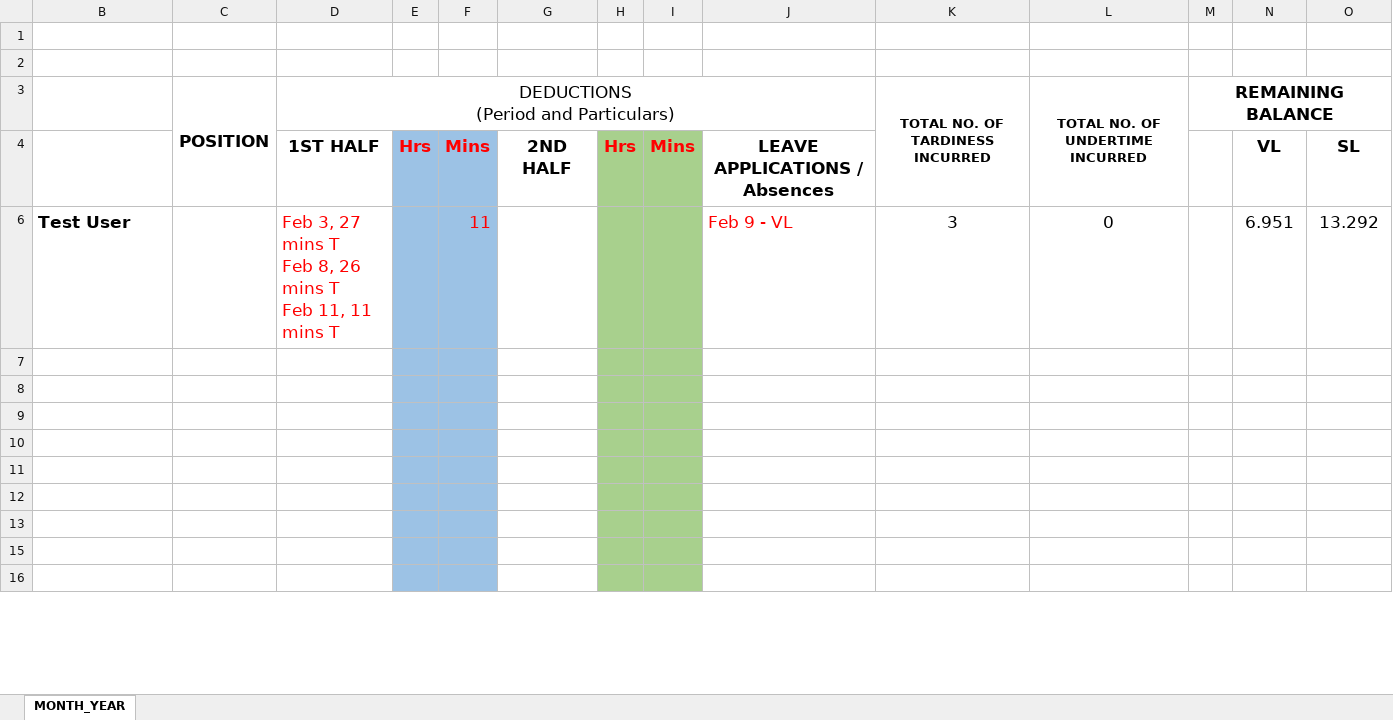
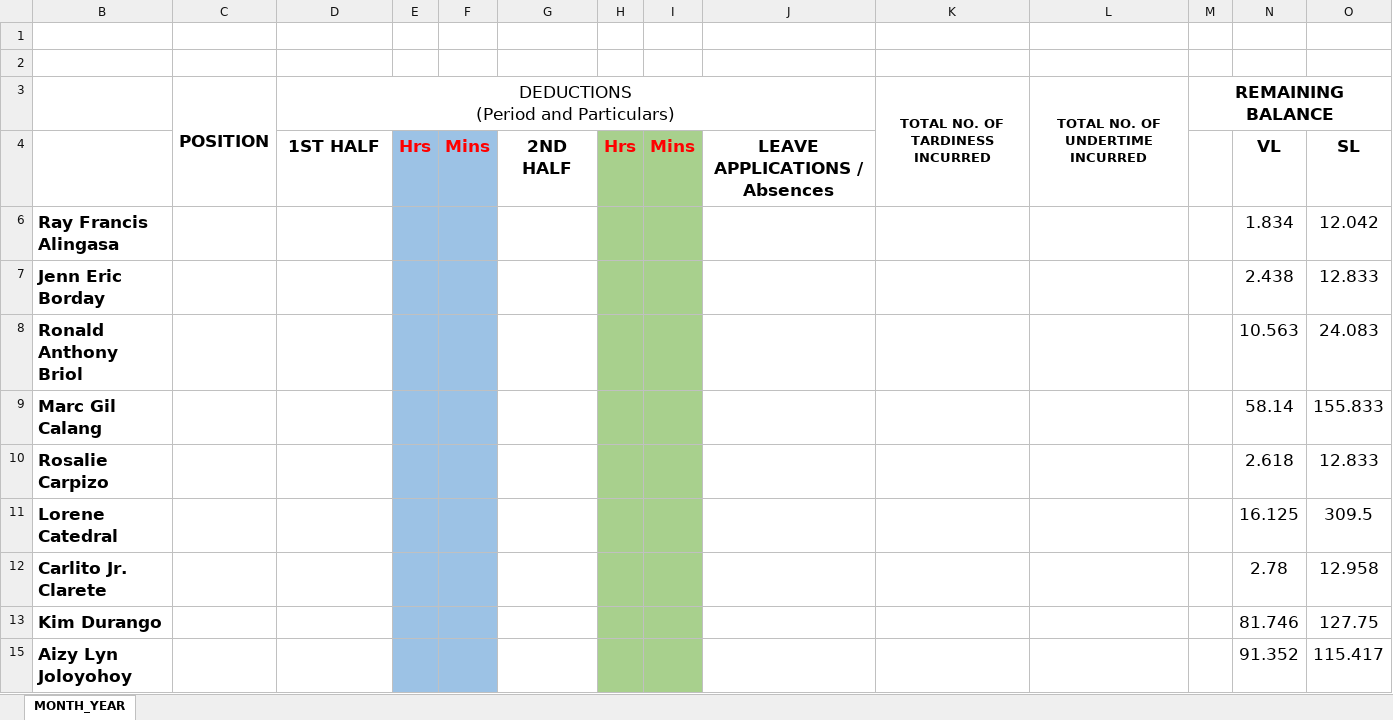
Before and after one commit to Jhonieeeel/final_scheduler, an Excel workbook: public/monthName_year.xlsx, sheet MONTH_YEAR, drawn as a sheet; only a part is shown; values as stored, in another font and other column widths than the file's, no borders; removed rows and columns are numbered as before the commit, all else as after; rows hold the shown columns only; ↵ is a line break in a cell; the diff covers the shown part only; the diff names each change by its address in the sheet, - before the commit and + after, or states it on an @@ line.

```diff
--- a/public/monthName_year.xlsx (sheet MONTH_YEAR)
+++ b/public/monthName_year.xlsx (sheet MONTH_YEAR)
-row 6: Test User |  | Feb 3, 27 mins T ↵ Feb 8, 26 mins T ↵ Feb 11, 11 mins T |  | 11 |  |  |  | Feb 9 - VL | 3 | 0 |  | 6.951 | 13.292
-row 6: (empty)
+row 6: Ray Francis Alingasa |  |  |  |  |  |  |  |  |  |  |  | 1.834 | 12.042
-row 7: (empty)
+row 7: Jenn Eric Borday |  |  |  |  |  |  |  |  |  |  |  | 2.438 | 12.833
-row 8: (empty)
+row 8: Ronald Anthony Briol |  |  |  |  |  |  |  |  |  |  |  | 10.563 | 24.083
-row 9: (empty)
+row 9: Marc Gil Calang |  |  |  |  |  |  |  |  |  |  |  | 58.14 | 155.833
-row 10: (empty)
+row 10: Rosalie Carpizo |  |  |  |  |  |  |  |  |  |  |  | 2.618 | 12.833
-row 11: (empty)
+row 11: Lorene Catedral |  |  |  |  |  |  |  |  |  |  |  | 16.125 | 309.5
-row 12: (empty)
+row 12: Carlito Jr. Clarete |  |  |  |  |  |  |  |  |  |  |  | 2.78 | 12.958
-row 13: (empty)
+row 13: Kim Durango |  |  |  |  |  |  |  |  |  |  |  | 81.746 | 127.75
-row 15: (empty)
+row 15: Aizy Lyn Joloyohoy |  |  |  |  |  |  |  |  |  |  |  | 91.352 | 115.417
```
Also changed, not shown: 1 added row and 27 edited cells elsewhere in this sheet, hidden cells, 14 other files.
